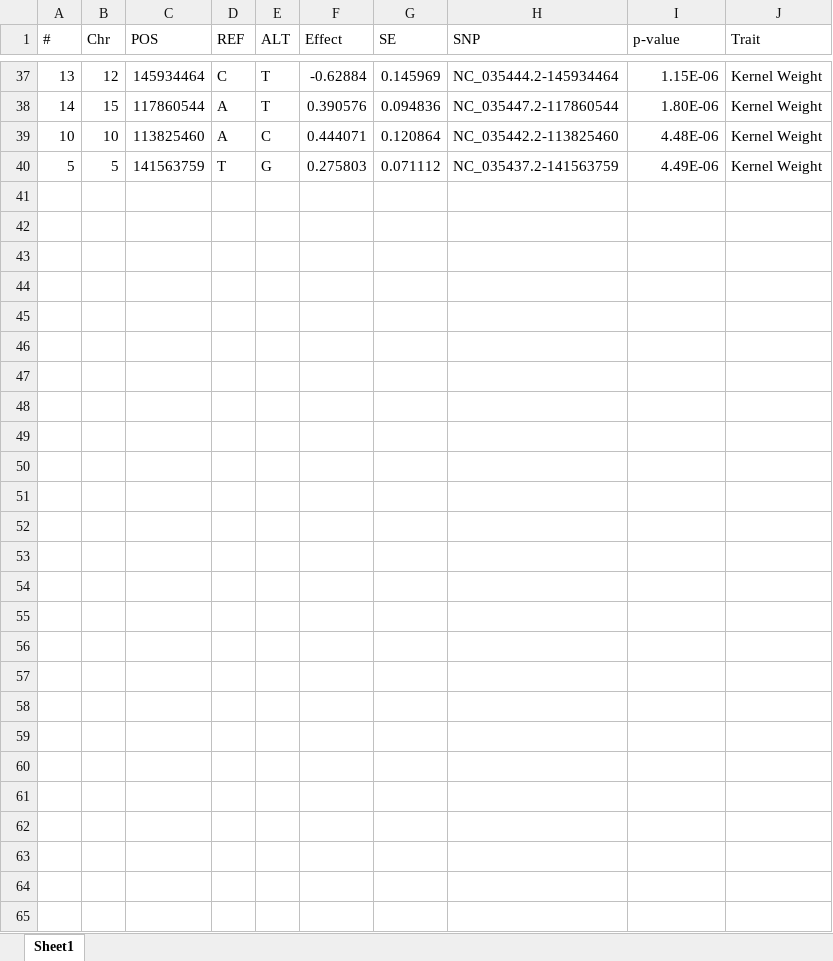
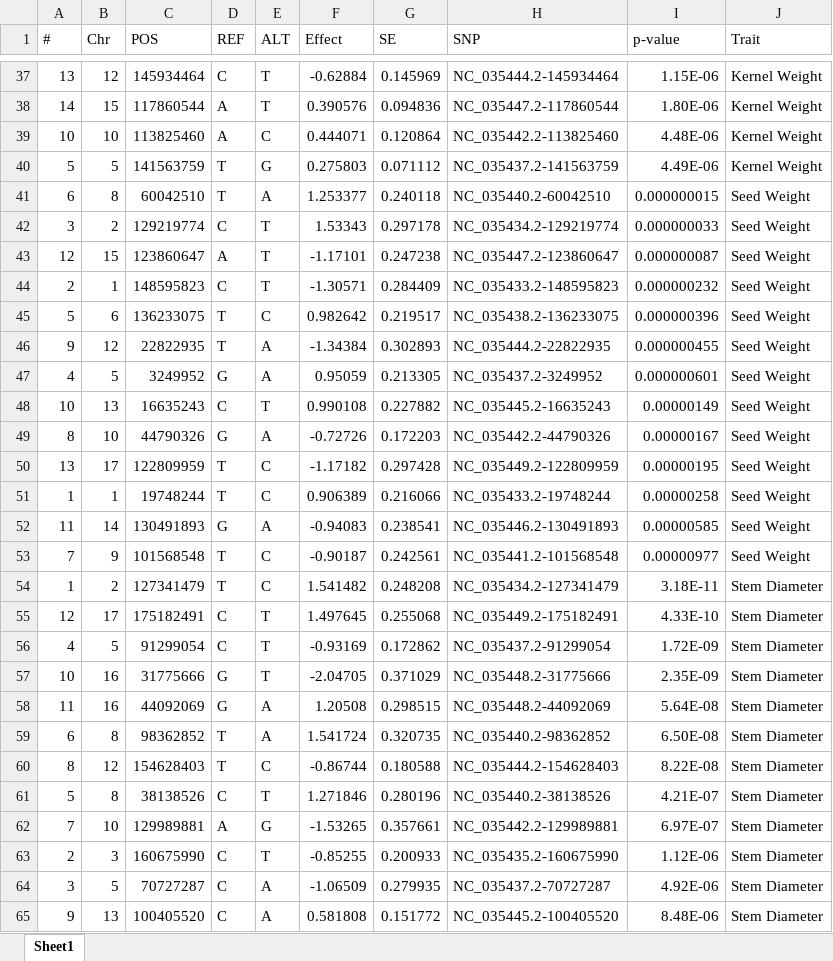
Before and after one commit to ydelen2/SigSNPs_Genes, an Excel workbook: Significant_SNPs_farmCPU.xlsx, sheet Sheet1, drawn as a sheet; only a part is shown, gaps mark what is left out; values as stored, in another font and other column widths than the file's, no borders; the diff covers the shown part only; the diff names each change by its address in the sheet, - before the commit and + after, or states it on an @@ line.

```diff
--- a/Significant_SNPs_farmCPU.xlsx (sheet Sheet1)
+++ b/Significant_SNPs_farmCPU.xlsx (sheet Sheet1)
@@ row 41 unhidden: 6 | 8 | 60042510 | T | A | 1.253377 | 0.240118 | NC_035440.2-60042510 | 0.000000015 | Seed Weight @@
@@ row 42 unhidden: 3 | 2 | 129219774 | C | T | 1.53343 | 0.297178 | NC_035434.2-129219774 | 0.000000033 | Seed Weight @@
@@ row 43 unhidden: 12 | 15 | 123860647 | A | T | -1.17101 | 0.247238 | NC_035447.2-123860647 | 0.000000087 | Seed Weight @@
@@ row 44 unhidden: 2 | 1 | 148595823 | C | T | -1.30571 | 0.284409 | NC_035433.2-148595823 | 0.000000232 | Seed Weight @@
@@ row 45 unhidden: 5 | 6 | 136233075 | T | C | 0.982642 | 0.219517 | NC_035438.2-136233075 | 0.000000396 | Seed Weight @@
@@ row 46 unhidden: 9 | 12 | 22822935 | T | A | -1.34384 | 0.302893 | NC_035444.2-22822935 | 0.000000455 | Seed Weight @@
@@ row 47 unhidden: 4 | 5 | 3249952 | G | A | 0.95059 | 0.213305 | NC_035437.2-3249952 | 0.000000601 | Seed Weight @@
@@ row 48 unhidden: 10 | 13 | 16635243 | C | T | 0.990108 | 0.227882 | NC_035445.2-16635243 | 0.00000149 | Seed Weight @@
@@ row 49 unhidden: 8 | 10 | 44790326 | G | A | -0.72726 | 0.172203 | NC_035442.2-44790326 | 0.00000167 | Seed Weight @@
@@ row 50 unhidden: 13 | 17 | 122809959 | T | C | -1.17182 | 0.297428 | NC_035449.2-122809959 | 0.00000195 | Seed Weight @@
@@ row 51 unhidden: 1 | 1 | 19748244 | T | C | 0.906389 | 0.216066 | NC_035433.2-19748244 | 0.00000258 | Seed Weight @@
@@ row 52 unhidden: 11 | 14 | 130491893 | G | A | -0.94083 | 0.238541 | NC_035446.2-130491893 | 0.00000585 | Seed Weight @@
@@ row 53 unhidden: 7 | 9 | 101568548 | T | C | -0.90187 | 0.242561 | NC_035441.2-101568548 | 0.00000977 | Seed Weight @@
@@ row 54 unhidden: 1 | 2 | 127341479 | T | C | 1.541482 | 0.248208 | NC_035434.2-127341479 | 3.18E-11 | Stem Diameter @@
@@ row 55 unhidden: 12 | 17 | 175182491 | C | T | 1.497645 | 0.255068 | NC_035449.2-175182491 | 4.33E-10 | Stem Diameter @@
@@ row 56 unhidden: 4 | 5 | 91299054 | C | T | -0.93169 | 0.172862 | NC_035437.2-91299054 | 1.72E-09 | Stem Diameter @@
@@ row 57 unhidden: 10 | 16 | 31775666 | G | T | -2.04705 | 0.371029 | NC_035448.2-31775666 | 2.35E-09 | Stem Diameter @@
@@ row 58 unhidden: 11 | 16 | 44092069 | G | A | 1.20508 | 0.298515 | NC_035448.2-44092069 | 5.64E-08 | Stem Diameter @@
@@ row 59 unhidden: 6 | 8 | 98362852 | T | A | 1.541724 | 0.320735 | NC_035440.2-98362852 | 6.50E-08 | Stem Diameter @@
@@ row 60 unhidden: 8 | 12 | 154628403 | T | C | -0.86744 | 0.180588 | NC_035444.2-154628403 | 8.22E-08 | Stem Diameter @@
@@ row 61 unhidden: 5 | 8 | 38138526 | C | T | 1.271846 | 0.280196 | NC_035440.2-38138526 | 4.21E-07 | Stem Diameter @@
@@ row 62 unhidden: 7 | 10 | 129989881 | A | G | -1.53265 | 0.357661 | NC_035442.2-129989881 | 6.97E-07 | Stem Diameter @@
@@ row 63 unhidden: 2 | 3 | 160675990 | C | T | -0.85255 | 0.200933 | NC_035435.2-160675990 | 1.12E-06 | Stem Diameter @@
@@ row 64 unhidden: 3 | 5 | 70727287 | C | A | -1.06509 | 0.279935 | NC_035437.2-70727287 | 4.92E-06 | Stem Diameter @@
@@ row 65 unhidden: 9 | 13 | 100405520 | C | A | 0.581808 | 0.151772 | NC_035445.2-100405520 | 8.48E-06 | Stem Diameter @@
```
Also changed, not shown: 25 hidden or unhidden rows elsewhere in this sheet, Significant_SNPs_MLM.xlsx.
